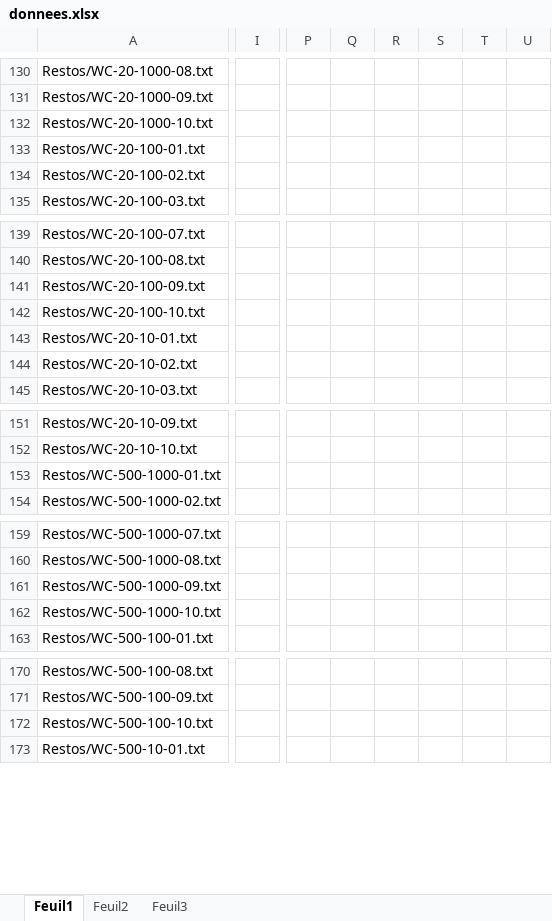
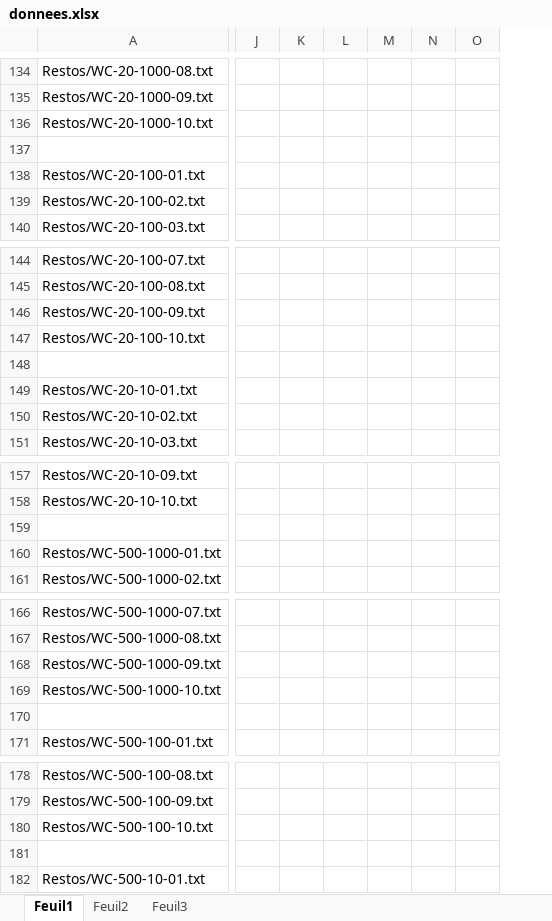
Before and after one commit to bawae/INF4705, an Excel workbook: tp2/logs/donnees.xlsx, sheet Feuil1, drawn as a sheet; only a part is shown, gaps mark what is left out; values as stored, in another font and other column widths than the file's, no borders; removed rows and columns are numbered as before the commit, all else as after; rows hold the shown columns only; the diff covers the shown part only; the diff names each change by its address in the sheet, - before the commit and + after, or states it on an @@ line.

Commit message:
Moyennes des temps d'execution

```diff
--- a/tp2/logs/donnees.xlsx (sheet Feuil1)
+++ b/tp2/logs/donnees.xlsx (sheet Feuil1)
-column I, empty
-column P, empty
-column Q, empty
-column R, empty
-column S, empty
-column T, empty
-column U, empty
+column J, empty
+column K, empty
+column L, empty
+column M, empty
+column N, empty
+column O, empty
+row 137: (empty)
+row 148: (empty)
+row 159: (empty)
+row 170: (empty)
+row 181: (empty)
```
Also changed, not shown: 7 added rows and 5 removed columns elsewhere in this sheet.
